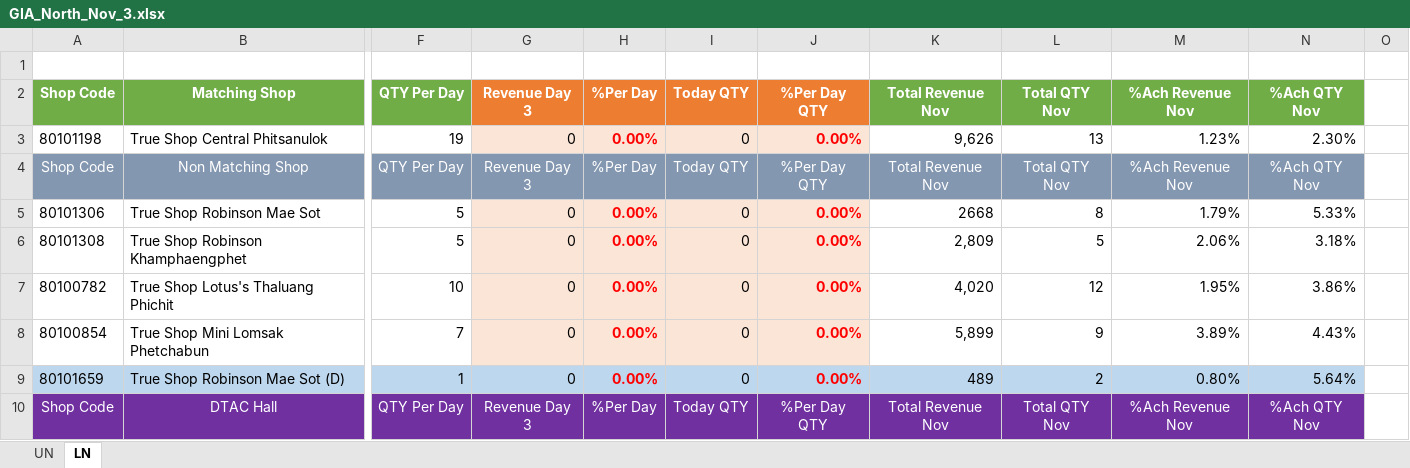
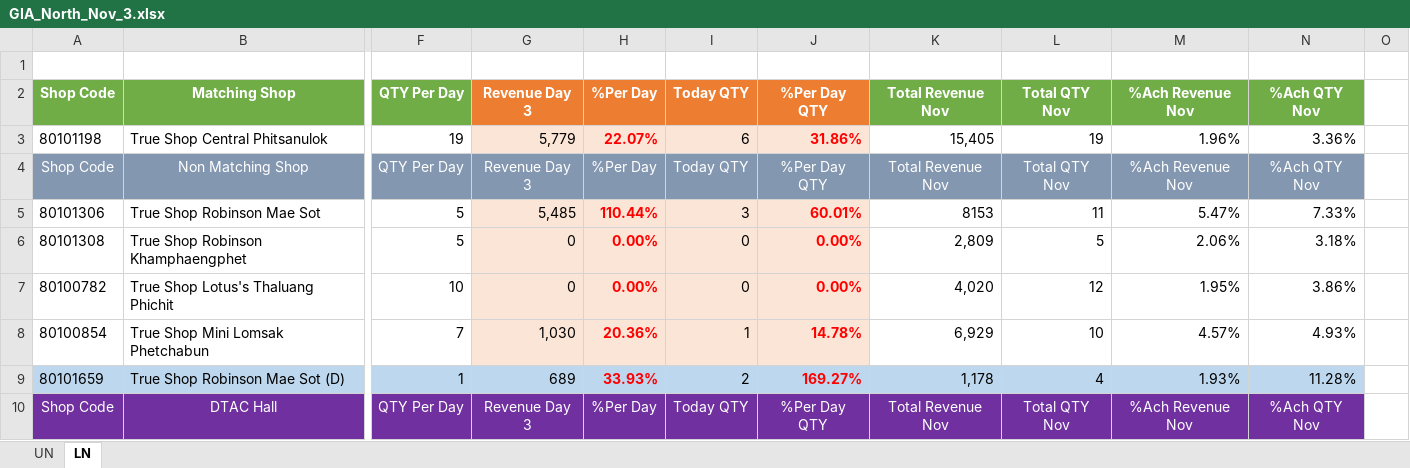
Before and after one commit to fcaeg/prepay-dashboard, an Excel workbook: gia/xlsx/GIA_North_Nov_3.xlsx, sheet LN, drawn as a sheet; only a part is shown, gaps mark what is left out; values as stored, in another font and other column widths than the file's, no borders; conditional formats not drawn; the diff covers the shown part only; the diff names each change by its address in the sheet, - before the commit and + after, or states it on an @@ line.

```diff
--- a/gia/xlsx/GIA_North_Nov_3.xlsx (sheet LN)
+++ b/gia/xlsx/GIA_North_Nov_3.xlsx (sheet LN)
-G3 (Revenue Day 3): 0
+G3 (Revenue Day 3): 5,779
-H3 (%Per Day): 0.00%
+H3 (%Per Day): 22.07%
-I3 (Today QTY): 0
+I3 (Today QTY): 6
-J3 (%Per Day QTY): 0.00%
+J3 (%Per Day QTY): 31.86%
-K3 (Total Revenue Nov): 9,626
+K3 (Total Revenue Nov): 15,405
-L3 (Total QTY Nov): 13
+L3 (Total QTY Nov): 19
-M3 (%Ach Revenue Nov): 1.23%
+M3 (%Ach Revenue Nov): 1.96%
-N3 (%Ach QTY Nov): 2.30%
+N3 (%Ach QTY Nov): 3.36%
-G5 (Revenue Day 3): 0
+G5 (Revenue Day 3): 5,485
-H5 (%Per Day): 0.00%
+H5 (%Per Day): 110.44%
-I5 (Today QTY): 0
+I5 (Today QTY): 3
-J5 (%Per Day QTY): 0.00%
+J5 (%Per Day QTY): 60.01%
-K5 (Total Revenue Nov): 2668
+K5 (Total Revenue Nov): 8153
-L5 (Total QTY Nov): 8
+L5 (Total QTY Nov): 11
-M5 (%Ach Revenue Nov): 1.79%
+M5 (%Ach Revenue Nov): 5.47%
-N5 (%Ach QTY Nov): 5.33%
+N5 (%Ach QTY Nov): 7.33%
-G8 (Revenue Day 3): 0
+G8 (Revenue Day 3): 1,030
-H8 (%Per Day): 0.00%
+H8 (%Per Day): 20.36%
-I8 (Today QTY): 0
+I8 (Today QTY): 1
-J8 (%Per Day QTY): 0.00%
+J8 (%Per Day QTY): 14.78%
-K8 (Total Revenue Nov): 5,899
+K8 (Total Revenue Nov): 6,929
-L8 (Total QTY Nov): 9
+L8 (Total QTY Nov): 10
-M8 (%Ach Revenue Nov): 3.89%
+M8 (%Ach Revenue Nov): 4.57%
-N8 (%Ach QTY Nov): 4.43%
+N8 (%Ach QTY Nov): 4.93%
-G9 (Revenue Day 3): 0
+G9 (Revenue Day 3): 689
-H9 (%Per Day): 0.00%
+H9 (%Per Day): 33.93%
-I9 (Today QTY): 0
+I9 (Today QTY): 2
-J9 (%Per Day QTY): 0.00%
+J9 (%Per Day QTY): 169.27%
-K9 (Total Revenue Nov): 489
+K9 (Total Revenue Nov): 1,178
-L9 (Total QTY Nov): 2
+L9 (Total QTY Nov): 4
-M9 (%Ach Revenue Nov): 0.80%
+M9 (%Ach Revenue Nov): 1.93%
-N9 (%Ach QTY Nov): 5.64%
+N9 (%Ach QTY Nov): 11.28%
```
Also changed, not shown: 1 added row, 1 removed row and 40 edited cells elsewhere in this sheet, sheet UN, hidden cells, gia/xlsx/GIA_North_Nov_1.xlsx, gia/xlsx/GIA_North_Nov_2.xlsx, 27 other files.
